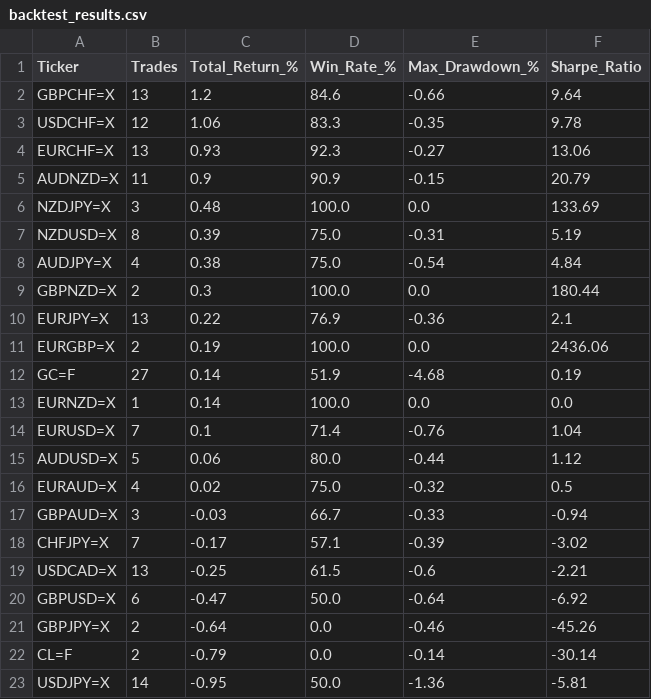
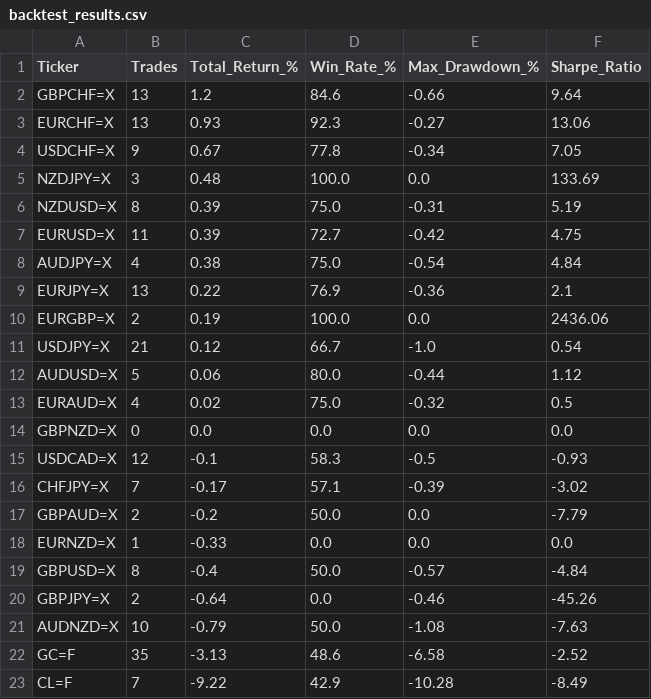
Before and after one commit to victorlemasi/HMM-CODE, a CSV file: backtest_results.csv, drawn as a sheet.

```diff
--- a/backtest_results.csv
+++ b/backtest_results.csv
@@ -2,22 +2,22 @@ Ticker,Trades,Total_Return_%,Win_Rate_%,Max_Drawdown_%,Sharpe_Ratio
 GBPCHF=X,13,1.2,84.6,-0.66,9.64
-USDCHF=X,12,1.06,83.3,-0.35,9.78
 EURCHF=X,13,0.93,92.3,-0.27,13.06
-AUDNZD=X,11,0.9,90.9,-0.15,20.79
+USDCHF=X,9,0.67,77.8,-0.34,7.05
 NZDJPY=X,3,0.48,100.0,0.0,133.69
 NZDUSD=X,8,0.39,75.0,-0.31,5.19
+EURUSD=X,11,0.39,72.7,-0.42,4.75
 AUDJPY=X,4,0.38,75.0,-0.54,4.84
-GBPNZD=X,2,0.3,100.0,0.0,180.44
 EURJPY=X,13,0.22,76.9,-0.36,2.1
 EURGBP=X,2,0.19,100.0,0.0,2436.06
-GC=F,27,0.14,51.9,-4.68,0.19
-EURNZD=X,1,0.14,100.0,0.0,0.0
-EURUSD=X,7,0.1,71.4,-0.76,1.04
+USDJPY=X,21,0.12,66.7,-1.0,0.54
 AUDUSD=X,5,0.06,80.0,-0.44,1.12
 EURAUD=X,4,0.02,75.0,-0.32,0.5
-GBPAUD=X,3,-0.03,66.7,-0.33,-0.94
+GBPNZD=X,0,0.0,0.0,0.0,0.0
+USDCAD=X,12,-0.1,58.3,-0.5,-0.93
 CHFJPY=X,7,-0.17,57.1,-0.39,-3.02
-USDCAD=X,13,-0.25,61.5,-0.6,-2.21
-GBPUSD=X,6,-0.47,50.0,-0.64,-6.92
+GBPAUD=X,2,-0.2,50.0,0.0,-7.79
+EURNZD=X,1,-0.33,0.0,0.0,0.0
+GBPUSD=X,8,-0.4,50.0,-0.57,-4.84
 GBPJPY=X,2,-0.64,0.0,-0.46,-45.26
-CL=F,2,-0.79,0.0,-0.14,-30.14
-USDJPY=X,14,-0.95,50.0,-1.36,-5.81
+AUDNZD=X,10,-0.79,50.0,-1.08,-7.63
+GC=F,35,-3.13,48.6,-6.58,-2.52
+CL=F,7,-9.22,42.9,-10.28,-8.49
```
Also changed, not shown: analysis_summary.csv, backtest_trade_log.csv, 4 other files.
